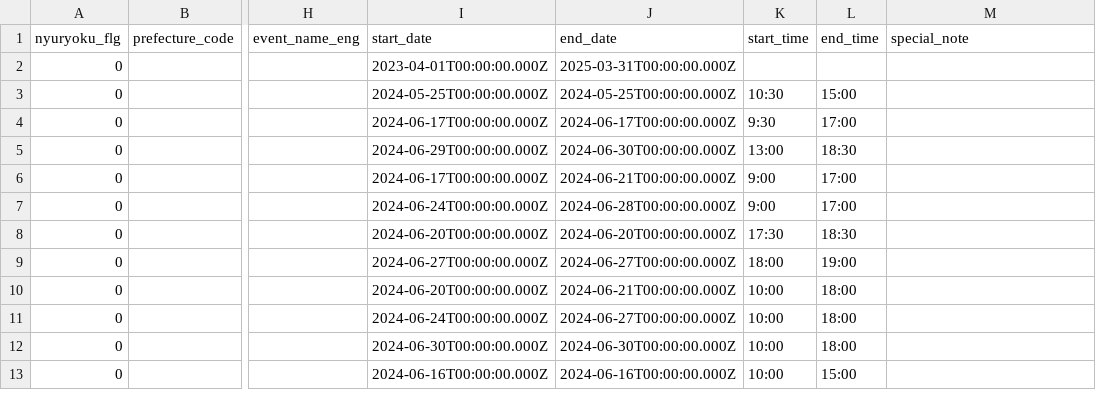
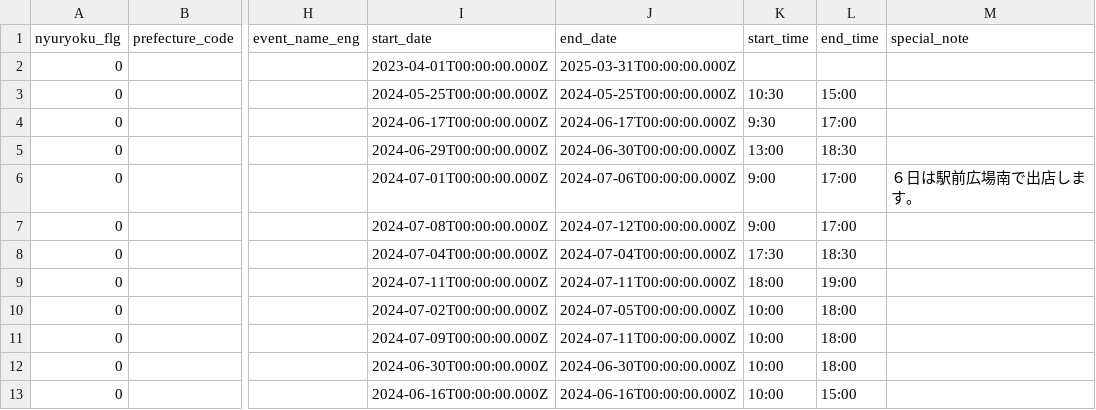
Before and after one commit to takamatsu-city/takamatsu-event-map, a CSV file: data.csv, drawn as a sheet; only a part is shown, gaps mark what is left out; the diff covers the shown part only; the diff names each change by its address in the sheet, - before the commit and + after, or states it on an @@ line.

```diff
--- a/data.csv
+++ b/data.csv
-I6 (start_date): 2024-06-17T00:00:00.000Z
+I6 (start_date): 2024-07-01T00:00:00.000Z
-J6 (end_date): 2024-06-21T00:00:00.000Z
+J6 (end_date): 2024-07-06T00:00:00.000Z
-M6 (special_note): (empty)
+M6 (special_note): ６日は駅前広場南で出店します。
-I7 (start_date): 2024-06-24T00:00:00.000Z
+I7 (start_date): 2024-07-08T00:00:00.000Z
-J7 (end_date): 2024-06-28T00:00:00.000Z
+J7 (end_date): 2024-07-12T00:00:00.000Z
-I8 (start_date): 2024-06-20T00:00:00.000Z
+I8 (start_date): 2024-07-04T00:00:00.000Z
-J8 (end_date): 2024-06-20T00:00:00.000Z
+J8 (end_date): 2024-07-04T00:00:00.000Z
-I9 (start_date): 2024-06-27T00:00:00.000Z
+I9 (start_date): 2024-07-11T00:00:00.000Z
-J9 (end_date): 2024-06-27T00:00:00.000Z
+J9 (end_date): 2024-07-11T00:00:00.000Z
-I10 (start_date): 2024-06-20T00:00:00.000Z
+I10 (start_date): 2024-07-02T00:00:00.000Z
-J10 (end_date): 2024-06-21T00:00:00.000Z
+J10 (end_date): 2024-07-05T00:00:00.000Z
-I11 (start_date): 2024-06-24T00:00:00.000Z
+I11 (start_date): 2024-07-09T00:00:00.000Z
-J11 (end_date): 2024-06-27T00:00:00.000Z
+J11 (end_date): 2024-07-11T00:00:00.000Z
```
Also changed, not shown: 1 added row and 7 edited cells elsewhere in this file, 1 other file.
